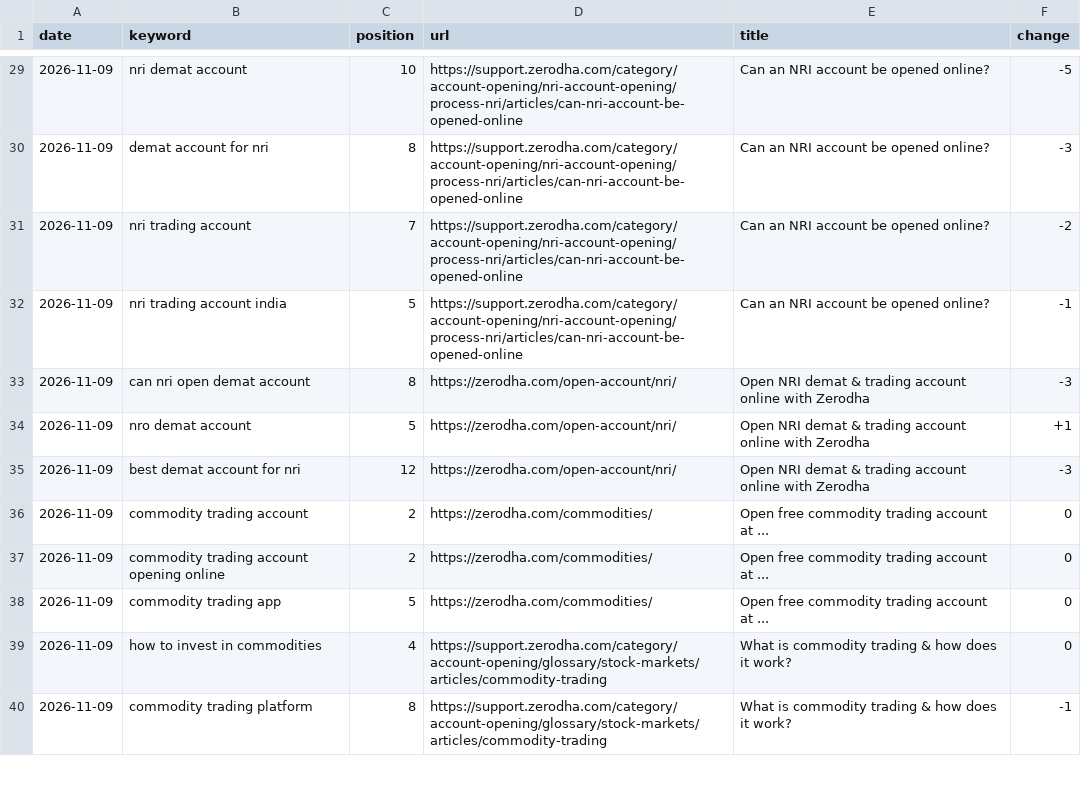
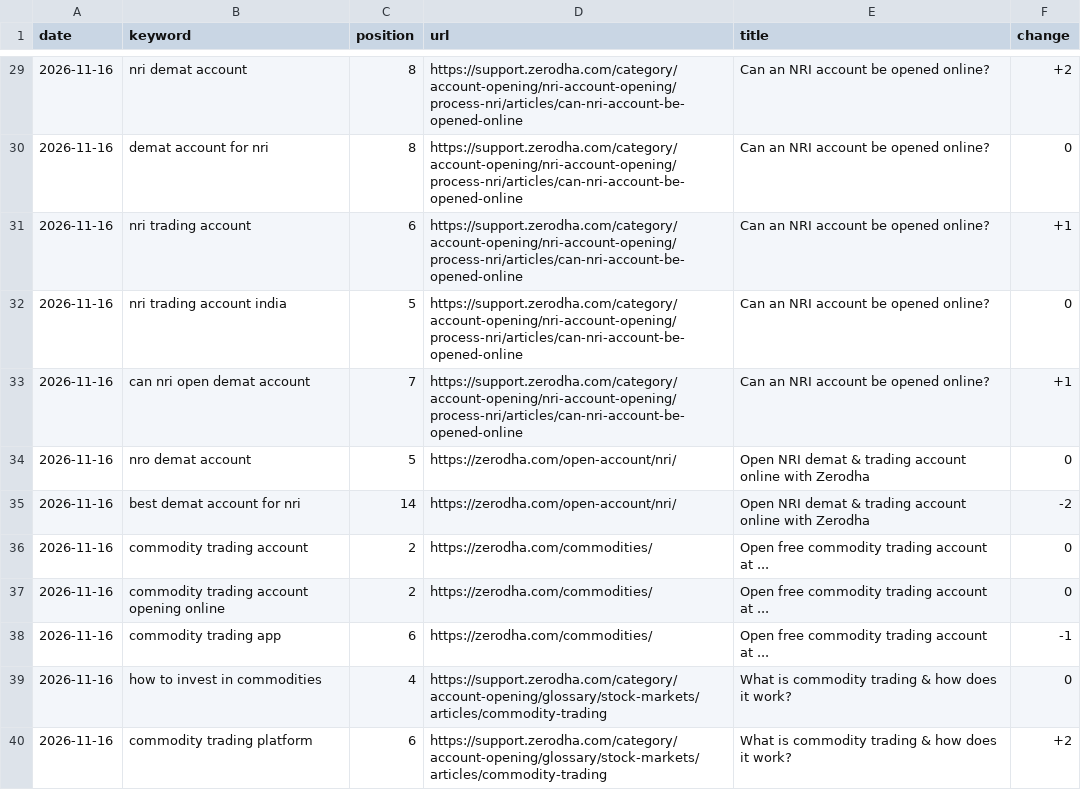
Before and after one commit to Girisandeep008/keyword-rank-tracker, a CSV file: data/latest.csv, drawn as a sheet; only a part is shown, gaps mark what is left out; the diff covers the shown part only.

```diff
--- a/data/latest.csv
+++ b/data/latest.csv
@@ -29,12 +29,12 @@ date,keyword,position,url,title,change
-2026-11-09,nri demat account,10,https://support.zerodha.com/category/account-opening/nri-account-opening/process-nri/articles/can-nri-account-be-opened-online,Can an NRI account be opened online?,-5
-2026-11-09,demat account for nri,8,https://support.zerodha.com/category/account-opening/nri-account-opening/process-nri/articles/can-nri-account-be-opened-online,Can an NRI account be opened online?,-3
-2026-11-09,nri trading account,7,https://support.zerodha.com/category/account-opening/nri-account-opening/process-nri/articles/can-nri-account-be-opened-online,Can an NRI account be opened online?,-2
-2026-11-09,nri trading account india,5,https://support.zerodha.com/category/account-opening/nri-account-opening/process-nri/articles/can-nri-account-be-opened-online,Can an NRI account be opened online?,-1
-2026-11-09,can nri open demat account,8,https://zerodha.com/open-account/nri/,Open NRI demat & trading account online with Zerodha,-3
-2026-11-09,nro demat account,5,https://zerodha.com/open-account/nri/,Open NRI demat & trading account online with Zerodha,+1
-2026-11-09,best demat account for nri,12,https://zerodha.com/open-account/nri/,Open NRI demat & trading account online with Zerodha,-3
-2026-11-09,commodity trading account,2,https://zerodha.com/commodities/,Open free commodity trading account at ...,0
-2026-11-09,commodity trading account opening online,2,https://zerodha.com/commodities/,Open free commodity trading account at ...,0
-2026-11-09,commodity trading app,5,https://zerodha.com/commodities/,Open free commodity trading account at ...,0
-2026-11-09,how to invest in commodities,4,https://support.zerodha.com/category/account-opening/glossary/stock-markets/articles/commodity-trading,What is commodity trading & how does it work?,0
-2026-11-09,commodity trading platform,8,https://support.zerodha.com/category/account-opening/glossary/stock-markets/articles/commodity-trading,What is commodity trading & how does it work?,-1
+2026-11-16,nri demat account,8,https://support.zerodha.com/category/account-opening/nri-account-opening/process-nri/articles/can-nri-account-be-opened-online,Can an NRI account be opened online?,+2
+2026-11-16,demat account for nri,8,https://support.zerodha.com/category/account-opening/nri-account-opening/process-nri/articles/can-nri-account-be-opened-online,Can an NRI account be opened online?,0
+2026-11-16,nri trading account,6,https://support.zerodha.com/category/account-opening/nri-account-opening/process-nri/articles/can-nri-account-be-opened-online,Can an NRI account be opened online?,+1
+2026-11-16,nri trading account india,5,https://support.zerodha.com/category/account-opening/nri-account-opening/process-nri/articles/can-nri-account-be-opened-online,Can an NRI account be opened online?,0
+2026-11-16,can nri open demat account,7,https://support.zerodha.com/category/account-opening/nri-account-opening/process-nri/articles/can-nri-account-be-opened-online,Can an NRI account be opened online?,+1
+2026-11-16,nro demat account,5,https://zerodha.com/open-account/nri/,Open NRI demat & trading account online with Zerodha,0
+2026-11-16,best demat account for nri,14,https://zerodha.com/open-account/nri/,Open NRI demat & trading account online with Zerodha,-2
+2026-11-16,commodity trading account,2,https://zerodha.com/commodities/,Open free commodity trading account at ...,0
+2026-11-16,commodity trading account opening online,2,https://zerodha.com/commodities/,Open free commodity trading account at ...,0
+2026-11-16,commodity trading app,6,https://zerodha.com/commodities/,Open free commodity trading account at ...,-1
+2026-11-16,how to invest in commodities,4,https://support.zerodha.com/category/account-opening/glossary/stock-markets/articles/commodity-trading,What is commodity trading & how does it work?,0
+2026-11-16,commodity trading platform,6,https://support.zerodha.com/category/account-opening/glossary/stock-markets/articles/commodity-trading,What is commodity trading & how does it work?,+2
```
Also changed, not shown: 112 edited cells elsewhere in this file, 1 other file.
